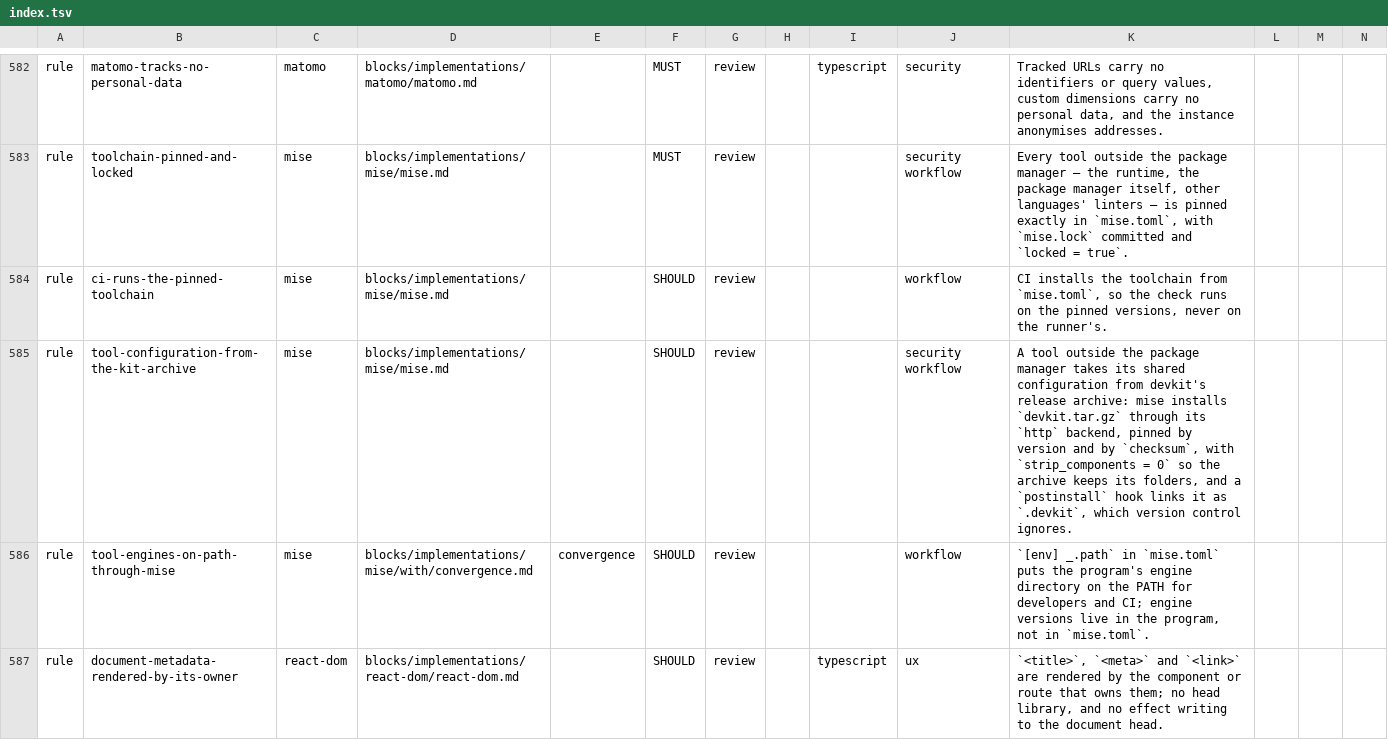
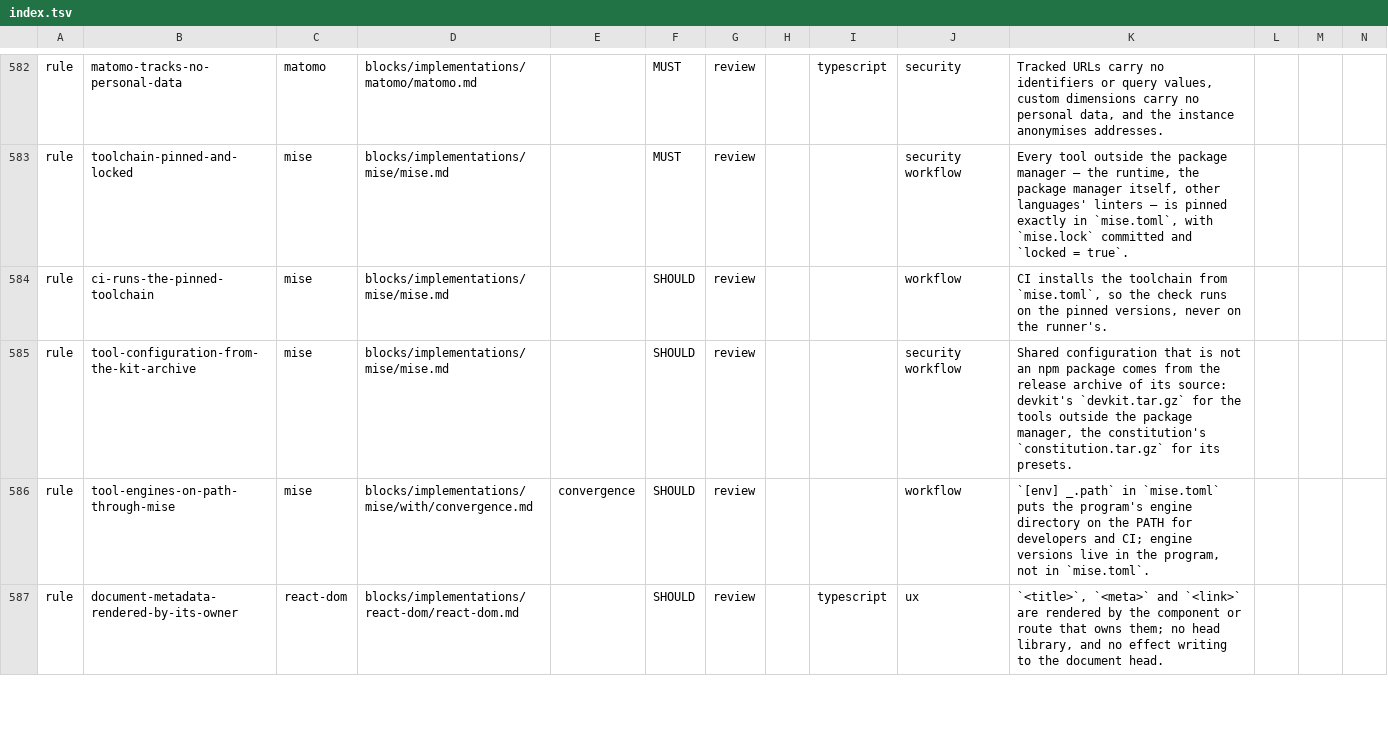
Before and after one commit to droneey/constitution, a TSV file: digests/index.tsv, drawn as a sheet; only a part is shown, gaps mark what is left out.

Commit message:
feat: Ship the constitution's presets in its release archive (#117)

```diff
--- a/digests/index.tsv
+++ b/digests/index.tsv
@@ -584,3 +584,3 @@ rule	toolchain-pinned-and-locked	mise	blocks/implementations/mise/mise.md		MUST
 rule	ci-runs-the-pinned-toolchain	mise	blocks/implementations/mise/mise.md		SHOULD	review			workflow	CI installs the toolchain from `mise.toml`, so the check runs on the pinned versions, never on the runner's.
-rule	tool-configuration-from-the-kit-archive	mise	blocks/implementations/mise/mise.md		SHOULD	review			security workflow	A tool outside the package manager takes its shared configuration from devkit's release archive: mise installs `devkit.tar.gz` through its `http` backend, pinned by version and by `checksum`, with `strip_components = 0` so the archive keeps its folders, and a `postinstall` hook links it as `.devkit`, which version control ignores.
+rule	tool-configuration-from-the-kit-archive	mise	blocks/implementations/mise/mise.md		SHOULD	review			security workflow	Shared configuration that is not an npm package comes from the release archive of its source: devkit's `devkit.tar.gz` for the tools outside the package manager, the constitution's `constitution.tar.gz` for its presets.
 rule	tool-engines-on-path-through-mise	mise	blocks/implementations/mise/with/convergence.md	convergence	SHOULD	review			workflow	`[env] _.path` in `mise.toml` puts the program's engine directory on the PATH for developers and CI; engine versions live in the program, not in `mise.toml`.
```
Also changed, not shown: 14 other files.
